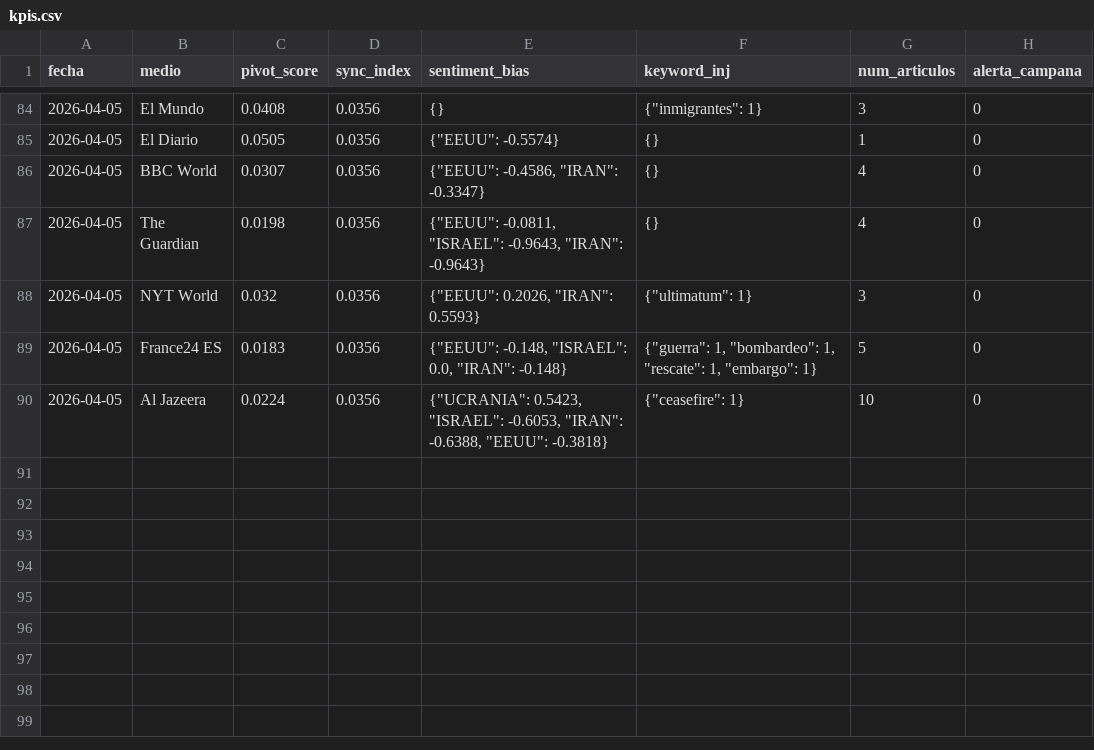
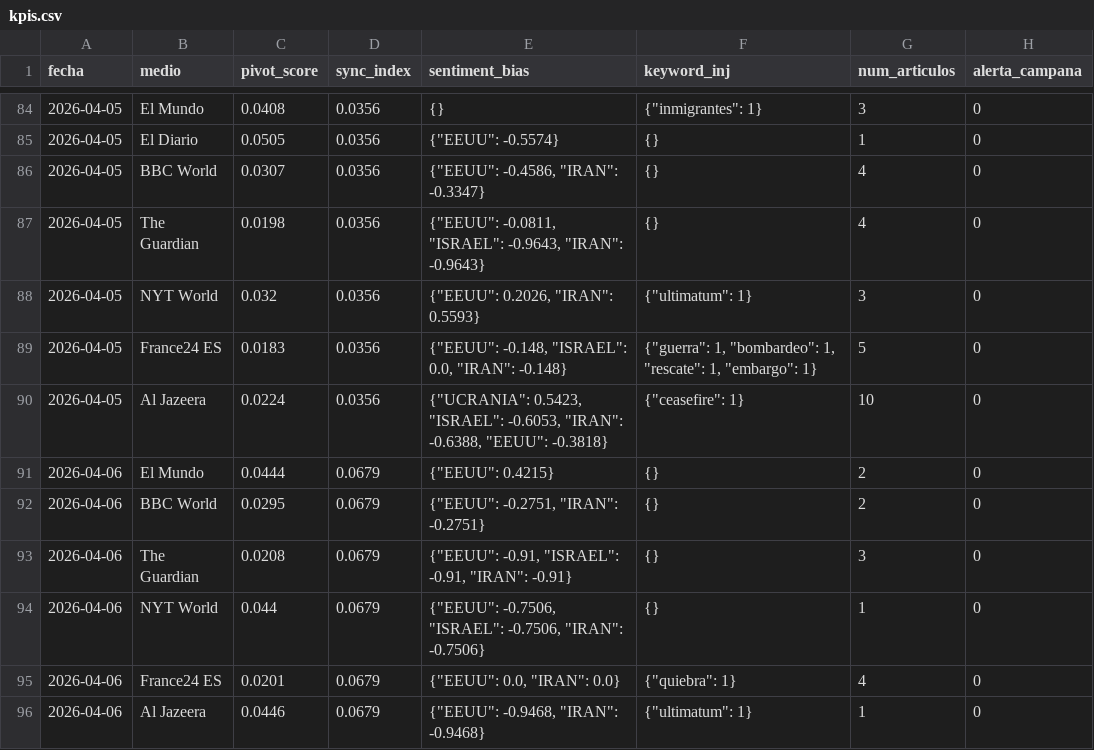
Before and after one commit to mcasrom/SIEG-Mani, a CSV file: data/kpis.csv, drawn as a sheet; only a part is shown, gaps mark what is left out.

Commit message:
MANI data 2026-04-06 03:10

```diff
--- a/data/kpis.csv
+++ b/data/kpis.csv
@@ -90 +90,7 @@ fecha,medio,pivot_score,sync_index,sentiment_bias,keyword_inj,num_articulos,aler
 2026-04-05,Al Jazeera,0.0224,0.0356,"{""UCRANIA"": 0.5423, ""ISRAEL"": -0.6053, ""IRAN"": -0.6388, ""EEUU"": -0.3818}","{""ceasefire"": 1}",10,0
+2026-04-06,El Mundo,0.0444,0.0679,"{""EEUU"": 0.4215}",{},2,0
+2026-04-06,BBC World,0.0295,0.0679,"{""EEUU"": -0.2751, ""IRAN"": -0.2751}",{},2,0
+2026-04-06,The Guardian,0.0208,0.0679,"{""EEUU"": -0.91, ""ISRAEL"": -0.91, ""IRAN"": -0.91}",{},3,0
+2026-04-06,NYT World,0.044,0.0679,"{""EEUU"": -0.7506, ""ISRAEL"": -0.7506, ""IRAN"": -0.7506}",{},1,0
+2026-04-06,France24 ES,0.0201,0.0679,"{""EEUU"": 0.0, ""IRAN"": 0.0}","{""quiebra"": 1}",4,0
+2026-04-06,Al Jazeera,0.0446,0.0679,"{""EEUU"": -0.9468, ""IRAN"": -0.9468}","{""ultimatum"": 1}",1,0
```
Also changed, not shown: 2 other files.
